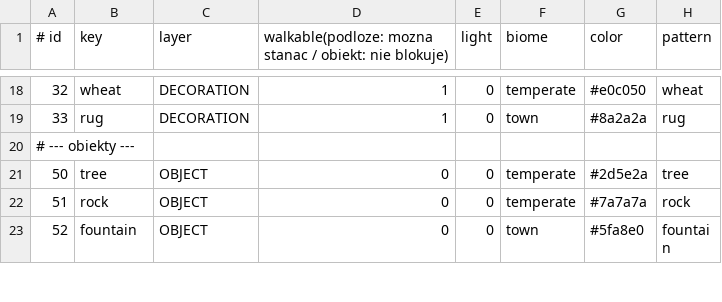
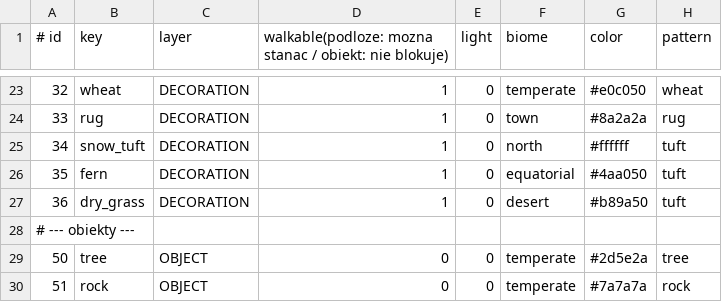
Before and after one commit to fawizja/Pixel, a CSV file: shared/src/main/resources/data/tiles.csv, drawn as a sheet; only a part is shown, gaps mark what is left out; the shorter side is filled out with more unchanged rows; the diff covers the shown part only.

```diff
--- a/shared/src/main/resources/data/tiles.csv
+++ b/shared/src/main/resources/data/tiles.csv
@@ -19,2 +24,5 @@
 33;rug;DECORATION;1;0;town;#8a2a2a;rug
+34;snow_tuft;DECORATION;1;0;north;#ffffff;tuft
+35;fern;DECORATION;1;0;equatorial;#4aa050;tuft
+36;dry_grass;DECORATION;1;0;desert;#b89a50;tuft
 # --- obiekty ---
```
Also changed, not shown: 15 added rows elsewhere in this file, shared/src/main/resources/data/items.csv, shared/src/main/resources/data/loot.csv, 39 other files.
